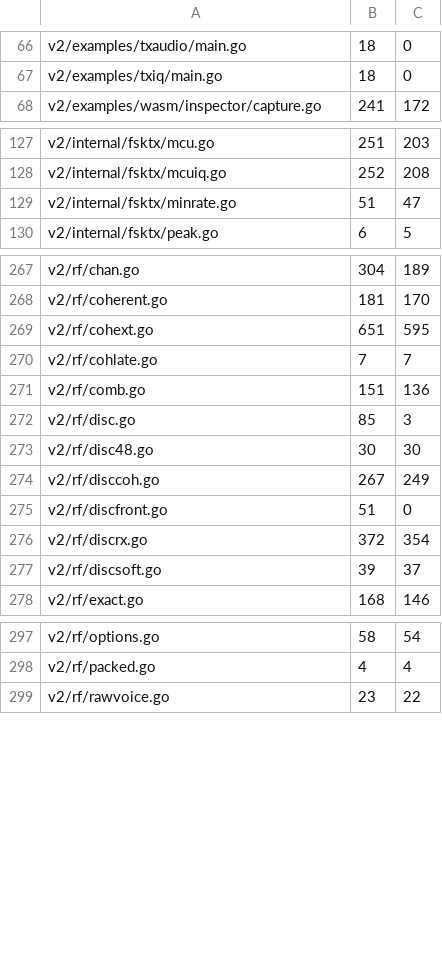
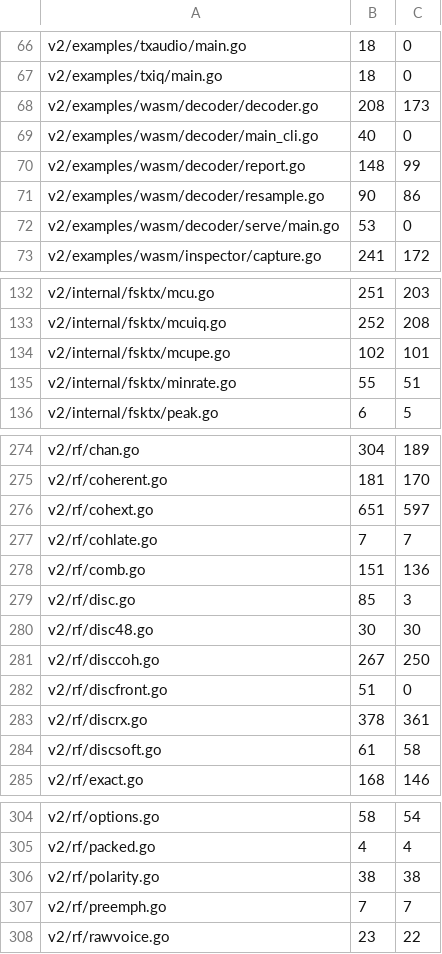
Before and after one commit to USA-RedDragon/dmrgo, a TSV file: .github/coverage-baseline-v2.tsv, drawn as a sheet; only a part is shown, gaps mark what is left out; the diff covers the shown part only.

```diff
--- a/.github/coverage-baseline-v2.tsv
+++ b/.github/coverage-baseline-v2.tsv
@@ -67,2 +67,7 @@ v2/examples/txaudio/main.go	18	0
 v2/examples/txiq/main.go	18	0
+v2/examples/wasm/decoder/decoder.go	208	173
+v2/examples/wasm/decoder/main_cli.go	40	0
+v2/examples/wasm/decoder/report.go	148	99
+v2/examples/wasm/decoder/resample.go	90	86
+v2/examples/wasm/decoder/serve/main.go	53	0
 v2/examples/wasm/inspector/capture.go	241	172
@@ -128,3 +133,4 @@ v2/internal/fsktx/mcu.go	251	203
 v2/internal/fsktx/mcuiq.go	252	208
-v2/internal/fsktx/minrate.go	51	47
+v2/internal/fsktx/mcupe.go	102	101
+v2/internal/fsktx/minrate.go	55	51
 v2/internal/fsktx/peak.go	6	5
@@ -268,3 +275,3 @@ v2/rf/chan.go	304	189
 v2/rf/coherent.go	181	170
-v2/rf/cohext.go	651	595
+v2/rf/cohext.go	651	597
 v2/rf/cohlate.go	7	7
@@ -273,6 +280,6 @@ v2/rf/disc.go	85	3
 v2/rf/disc48.go	30	30
-v2/rf/disccoh.go	267	249
+v2/rf/disccoh.go	267	250
 v2/rf/discfront.go	51	0
-v2/rf/discrx.go	372	354
-v2/rf/discsoft.go	39	37
+v2/rf/discrx.go	378	361
+v2/rf/discsoft.go	61	58
 v2/rf/exact.go	168	146
@@ -298,2 +305,4 @@ v2/rf/options.go	58	54
 v2/rf/packed.go	4	4
+v2/rf/polarity.go	38	38
+v2/rf/preemph.go	7	7
 v2/rf/rawvoice.go	23	22
```
Also changed, not shown: 1 added row and 26 edited cells elsewhere in this file, 1 other file.
